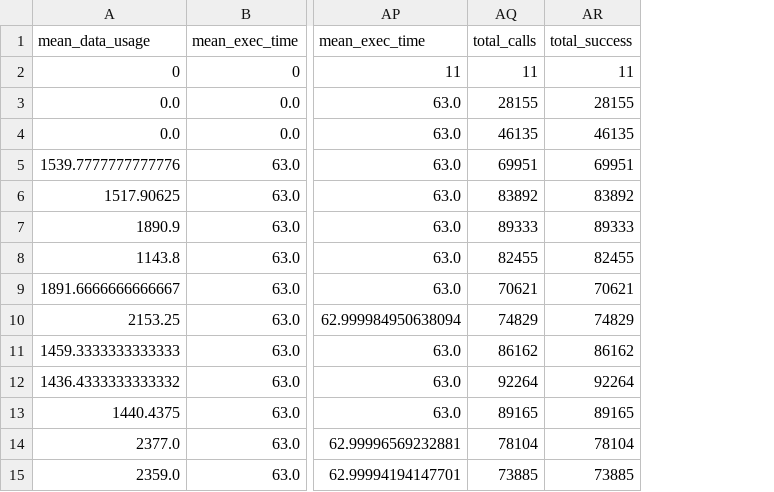
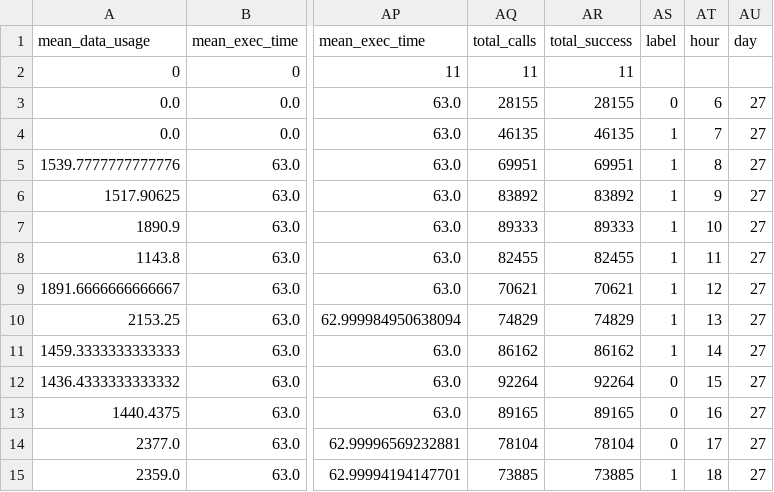
Before and after one commit to giunzz/Data_Science, a CSV file: Tuan6/feature.csv, drawn as a sheet; only a part is shown, gaps mark what is left out; the diff names each change by its address in the sheet, - before the commit and + after, or states it on an @@ line.

```diff
--- a/Tuan6/feature.csv
+++ b/Tuan6/feature.csv
+column AS, rows 1-15: label |  | 0 | 1 | 1 | 1 | 1 | 1 | 1 | 1 | 1 | 0 | 0 | 0 | 1
+column AT, rows 1-15: hour |  | 6 | 7 | 8 | 9 | 10 | 11 | 12 | 13 | 14 | 15 | 16 | 17 | 18
+column AU, rows 1-15: day |  | 27 | 27 | 27 | 27 | 27 | 27 | 27 | 27 | 27 | 27 | 27 | 27 | 27
```
Also changed, not shown: 6 other files.
